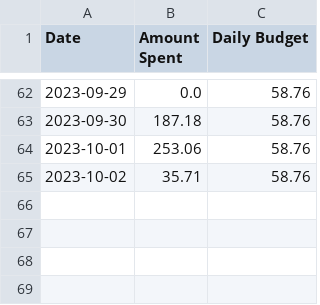
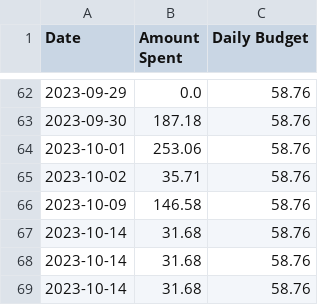
Before and after one commit to anthonybisgood/Financial-Tracker, a CSV file: data/data.csv, drawn as a sheet; only a part is shown, gaps mark what is left out.

```diff
--- a/data/data.csv
+++ b/data/data.csv
@@ -65 +65,5 @@ Date,Amount Spent,Daily Budget
 2023-10-02,35.71,58.76
+2023-10-09,146.58,58.76
+2023-10-14,31.68,58.76
+2023-10-14,31.68,58.76
+2023-10-14,31.68,58.76
```
Also changed, not shown: 3 other files.
